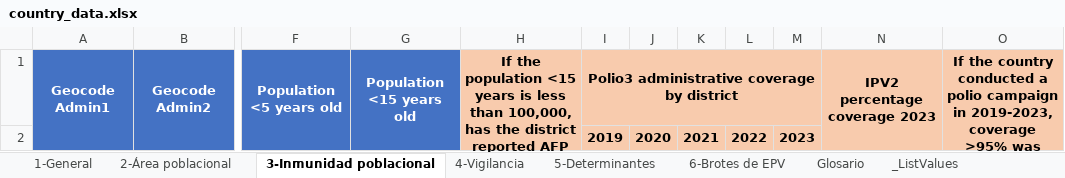
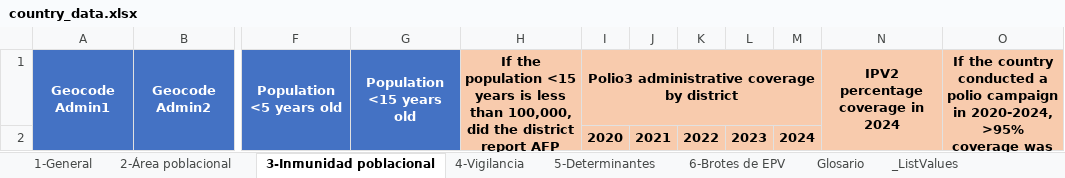
Before and after one commit to IM-Data-PAHO/polio-risk-assessment, an Excel workbook: template/ENG/country_data.xlsx, sheet 3-Inmunidad poblacional, drawn as a sheet; only a part is shown, gaps mark what is left out; values as stored, in another font and other column widths than the file's, no borders; removed rows and columns are numbered as before the commit, all else as after; the diff names each change by its address in the sheet, - before the commit and + after, or states it on an @@ line.

```diff
--- a/template/ENG/country_data.xlsx (sheet 3-Inmunidad poblacional)
+++ b/template/ENG/country_data.xlsx (sheet 3-Inmunidad poblacional)
-column I, rows 1-2: Polio3 administrative coverage by district | 2019
+column M, row 2: 2024
-H1: …than 100,000, has the district reported AFP cases?
+H1: …than 100,000, did the district report AFP cases in 2024?
-I1: (empty)
+I1: Polio3 administrative coverage by district
+I1:M1 merged
-N1: IPV2 percentage coverage 2023
+N1: IPV2 percentage coverage in 2024
-O1: …campaign in 2019-2023, coverage >95% was achieved in the district
+O1: …campaign in 2020-2024, >95% coverage was achieved in the district?
```
Also changed, not shown: sheet Glosario, sheet 4-Vigilancia, sheet 1-General, sheet 5-Determinantes, sheet 6-Brotes de EPV, formulas that keep their value, src/Data/country_data.xlsx, template/FRA/country_data.xlsx, 2 other files.
